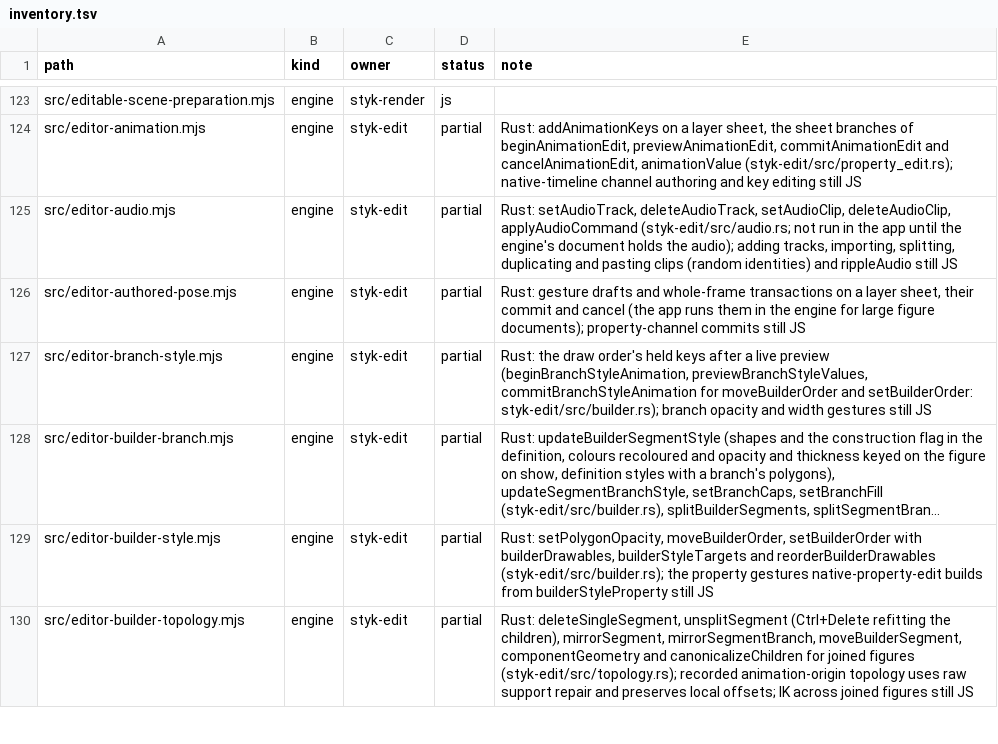
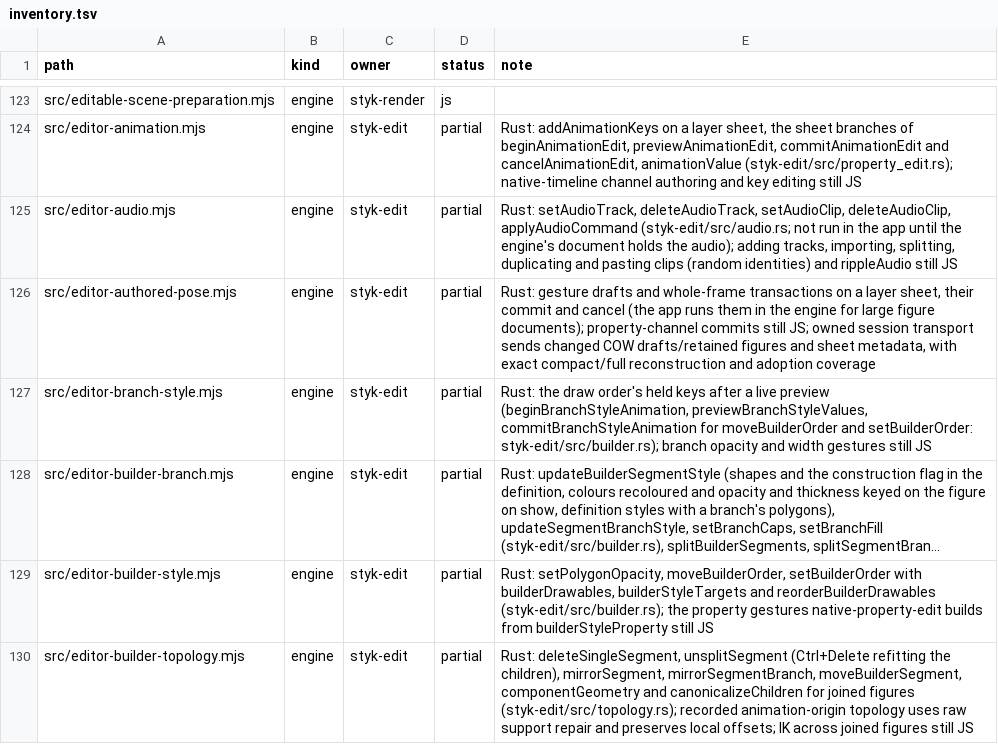
Before and after one commit to Belligerently/StykAnimate-App, a TSV file: engine/inventory.tsv, drawn as a sheet; only a part is shown, gaps mark what is left out; long unchanged cells end in ….

```diff
--- a/engine/inventory.tsv
+++ b/engine/inventory.tsv
@@ -125,3 +125,3 @@ src/editor-animation.mjs	engine	styk-edit	partial	Rust: addAnimationKeys on a la
 src/editor-audio.mjs	engine	styk-edit	partial	Rust: setAudioTrack, deleteAudioTrack, setAudioClip, deleteAudioClip, applyAudioCommand (styk-edit/src/audio.rs; not run in the app until the engine's document holds the audio); adding tracks, importing, splitting, duplicating and pasting clips (random identities) and rippleAudio still JS
-src/editor-authored-pose.mjs	engine	styk-edit	partial	Rust: gesture drafts and whole-frame transactions on a layer sheet, their commit and cancel (the app runs them in the engine for large figure documents); property-channel commits still JS
+src/editor-authored-pose.mjs	engine	styk-edit	partial	Rust: gesture drafts and whole-frame transactions on a layer sheet, their commit and cancel (the app runs them in the engine for large figure documents); property-channel commits still JS; owned session transport sends changed COW drafts/retained figures and sheet metadata, with exact compact/full reconstruction and adoption coverage
 src/editor-branch-style.mjs	engine	styk-edit	partial	Rust: the draw order's held keys after a live preview (beginBranchStyleAnimation, previewBranchStyleValues, commitBranchStyleAnimation for moveBuilderOrder and setBuilderOrder: styk-edit/src/builder.rs); branch opacity and width gestures still JS
```
Also changed, not shown: 8 other files.
